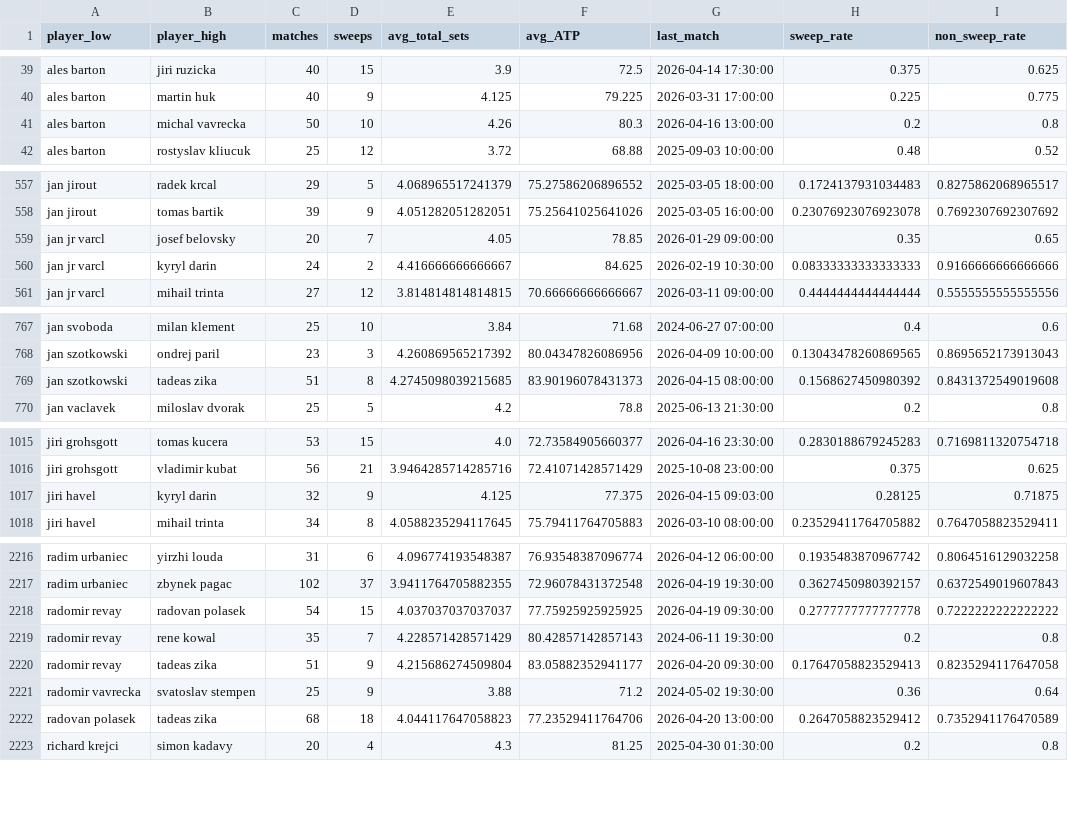
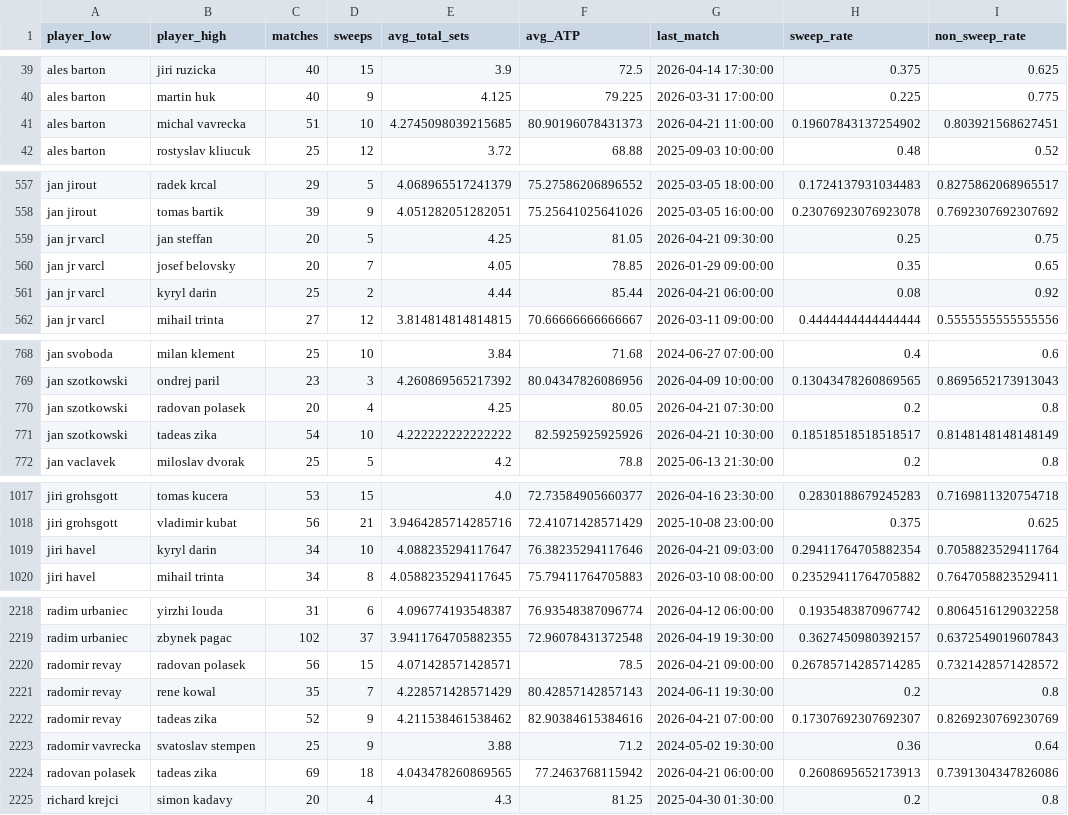
Before and after one commit to bettormanpicks/BMP-App, a CSV file: tabletennis/data/tt_czech_h2h_summary.csv, drawn as a sheet; only a part is shown, gaps mark what is left out; the diff covers the shown part only.

```diff
--- a/tabletennis/data/tt_czech_h2h_summary.csv
+++ b/tabletennis/data/tt_czech_h2h_summary.csv
@@ -40,3 +40,3 @@ ales barton,jiri ruzicka,40,15,3.9,72.5,2026-04-14 17:30:00,0.375,0.625
 ales barton,martin huk,40,9,4.125,79.225,2026-03-31 17:00:00,0.225,0.775
-ales barton,michal vavrecka,50,10,4.26,80.3,2026-04-16 13:00:00,0.2,0.8
+ales barton,michal vavrecka,51,10,4.2745098039215685,80.90196078431373,2026-04-21 11:00:00,0.19607843137254902,0.803921568627451
 ales barton,rostyslav kliucuk,25,12,3.72,68.88,2025-09-03 10:00:00,0.48,0.52
@@ -558,4 +558,5 @@ jan jirout,radek krcal,29,5,4.068965517241379,75.27586206896552,2025-03-05 18:00
 jan jirout,tomas bartik,39,9,4.051282051282051,75.25641025641026,2025-03-05 16:00:00,0.23076923076923078,0.7692307692307692
+jan jr varcl,jan steffan,20,5,4.25,81.05,2026-04-21 09:30:00,0.25,0.75
 jan jr varcl,josef belovsky,20,7,4.05,78.85,2026-01-29 09:00:00,0.35,0.65
-jan jr varcl,kyryl darin,24,2,4.416666666666667,84.625,2026-02-19 10:30:00,0.08333333333333333,0.9166666666666666
+jan jr varcl,kyryl darin,25,2,4.44,85.44,2026-04-21 06:00:00,0.08,0.92
 jan jr varcl,mihail trinta,27,12,3.814814814814815,70.66666666666667,2026-03-11 09:00:00,0.4444444444444444,0.5555555555555556
@@ -768,3 +769,4 @@ jan svoboda,milan klement,25,10,3.84,71.68,2024-06-27 07:00:00,0.4,0.6
 jan szotkowski,ondrej paril,23,3,4.260869565217392,80.04347826086956,2026-04-09 10:00:00,0.13043478260869565,0.8695652173913043
-jan szotkowski,tadeas zika,51,8,4.2745098039215685,83.90196078431373,2026-04-15 08:00:00,0.1568627450980392,0.8431372549019608
+jan szotkowski,radovan polasek,20,4,4.25,80.05,2026-04-21 07:30:00,0.2,0.8
+jan szotkowski,tadeas zika,54,10,4.222222222222222,82.5925925925926,2026-04-21 10:30:00,0.18518518518518517,0.8148148148148149
 jan vaclavek,miloslav dvorak,25,5,4.2,78.8,2025-06-13 21:30:00,0.2,0.8
@@ -1016,3 +1018,3 @@ jiri grohsgott,tomas kucera,53,15,4.0,72.73584905660377,2026-04-16 23:30:00,0.28
 jiri grohsgott,vladimir kubat,56,21,3.9464285714285716,72.41071428571429,2025-10-08 23:00:00,0.375,0.625
-jiri havel,kyryl darin,32,9,4.125,77.375,2026-04-15 09:03:00,0.28125,0.71875
+jiri havel,kyryl darin,34,10,4.088235294117647,76.38235294117646,2026-04-21 09:03:00,0.29411764705882354,0.7058823529411764
 jiri havel,mihail trinta,34,8,4.0588235294117645,75.79411764705883,2026-03-10 08:00:00,0.23529411764705882,0.7647058823529411
@@ -2217,7 +2219,7 @@ radim urbaniec,yirzhi louda,31,6,4.096774193548387,76.93548387096774,2026-04-12
 radim urbaniec,zbynek pagac,102,37,3.9411764705882355,72.96078431372548,2026-04-19 19:30:00,0.3627450980392157,0.6372549019607843
-radomir revay,radovan polasek,54,15,4.037037037037037,77.75925925925925,2026-04-19 09:30:00,0.2777777777777778,0.7222222222222222
+radomir revay,radovan polasek,56,15,4.071428571428571,78.5,2026-04-21 09:00:00,0.26785714285714285,0.7321428571428572
 radomir revay,rene kowal,35,7,4.228571428571429,80.42857142857143,2024-06-11 19:30:00,0.2,0.8
-radomir revay,tadeas zika,51,9,4.215686274509804,83.05882352941177,2026-04-20 09:30:00,0.17647058823529413,0.8235294117647058
+radomir revay,tadeas zika,52,9,4.211538461538462,82.90384615384616,2026-04-21 07:00:00,0.17307692307692307,0.8269230769230769
 radomir vavrecka,svatoslav stempen,25,9,3.88,71.2,2024-05-02 19:30:00,0.36,0.64
-radovan polasek,tadeas zika,68,18,4.044117647058823,77.23529411764706,2026-04-20 13:00:00,0.2647058823529412,0.7352941176470589
+radovan polasek,tadeas zika,69,18,4.043478260869565,77.2463768115942,2026-04-21 06:00:00,0.2608695652173913,0.7391304347826086
 richard krejci,simon kadavy,20,4,4.3,81.25,2025-04-30 01:30:00,0.2,0.8
```
Also changed, not shown: 65 edited cells elsewhere in this file, tabletennis/data/tt_cup_h2h_summary.csv, tabletennis/data/tt_cup_schedule.csv, 6 other files.
